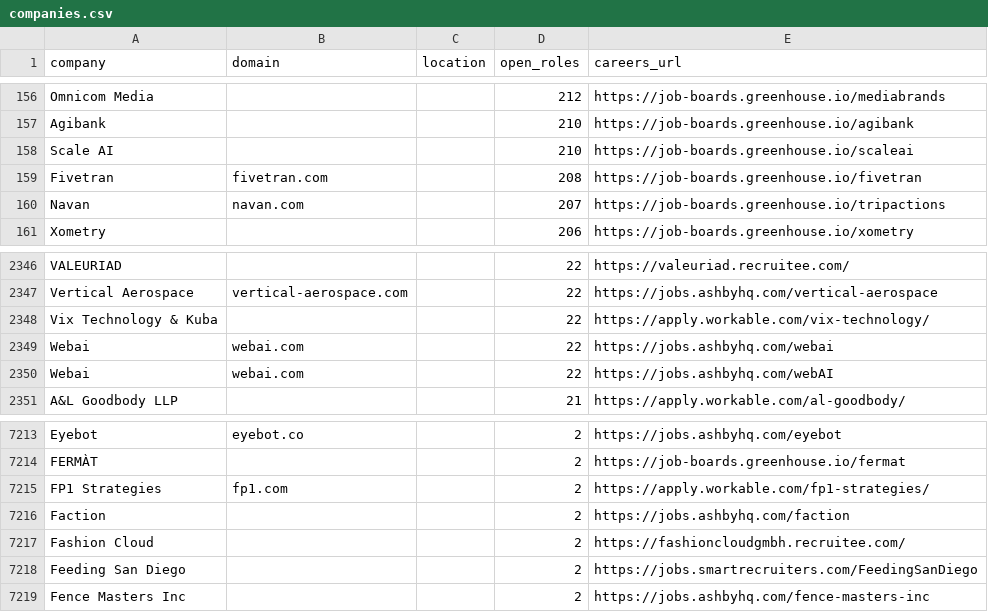
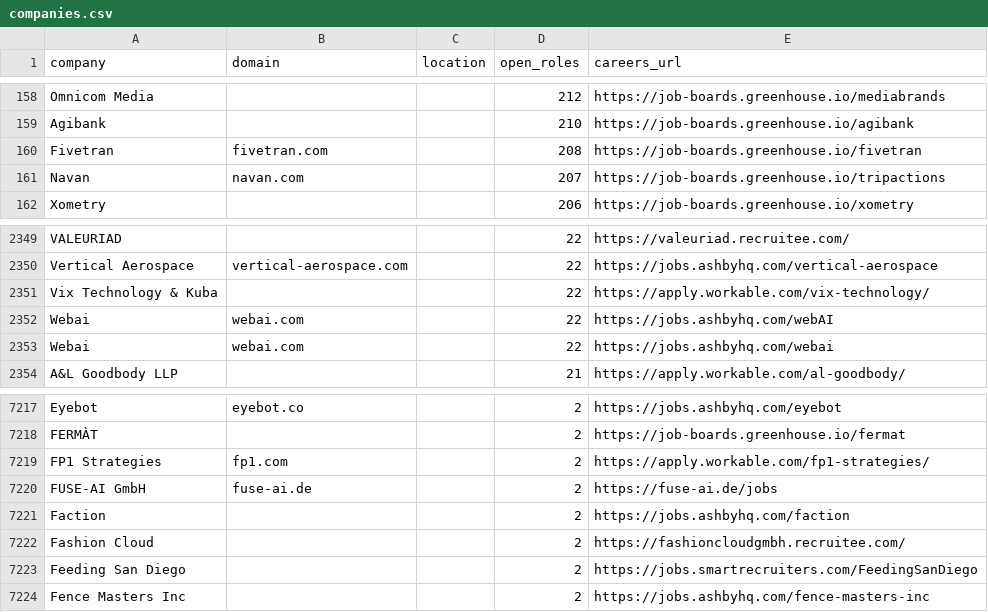
Before and after one commit to trylynceus/jobs, a CSV file: data/companies.csv, drawn as a sheet; only a part is shown, gaps mark what is left out; the diff covers the shown part only.

```diff
--- a/data/companies.csv
+++ b/data/companies.csv
@@ -157,3 +159,2 @@ Omnicom Media,,,212,https://job-boards.greenhouse.io/mediabrands
 Agibank,,,210,https://job-boards.greenhouse.io/agibank
-Scale AI,,,210,https://job-boards.greenhouse.io/scaleai
 Fivetran,fivetran.com,,208,https://job-boards.greenhouse.io/fivetran
@@ -2348,4 +2351,4 @@ Vertical Aerospace,vertical-aerospace.com,,22,https://jobs.ashbyhq.com/vertical-
 Vix Technology & Kuba,,,22,https://apply.workable.com/vix-technology/
-Webai,webai.com,,22,https://jobs.ashbyhq.com/webai
 Webai,webai.com,,22,https://jobs.ashbyhq.com/webAI
+Webai,webai.com,,22,https://jobs.ashbyhq.com/webai
 A&L Goodbody LLP,,,21,https://apply.workable.com/al-goodbody/
@@ -7215,2 +7219,3 @@ FERMÀT,,,2,https://job-boards.greenhouse.io/fermat
 FP1 Strategies,fp1.com,,2,https://apply.workable.com/fp1-strategies/
+FUSE-AI GmbH,fuse-ai.de,,2,https://fuse-ai.de/jobs
 Faction,,,2,https://jobs.ashbyhq.com/faction
```
Also changed, not shown: 5 added rows elsewhere in this file, data/jobs.csv, 22 other files.
